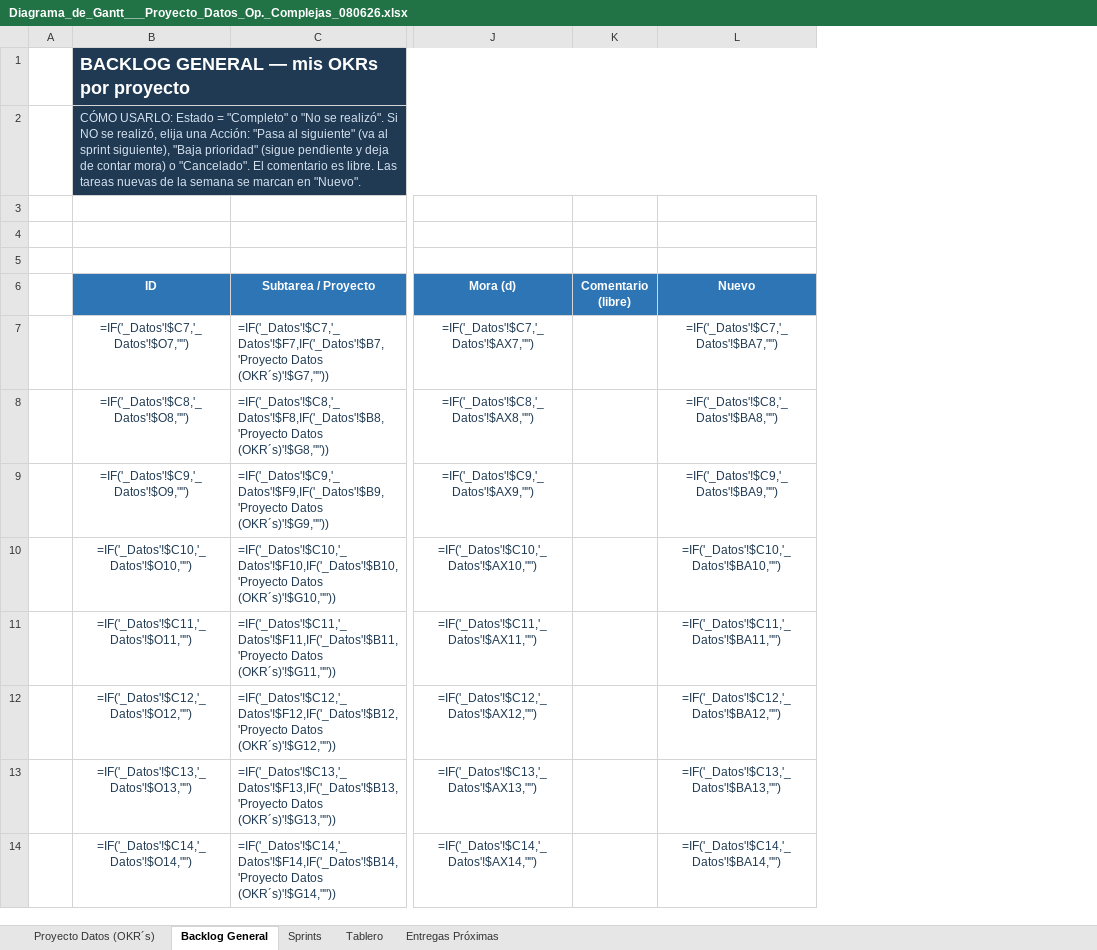
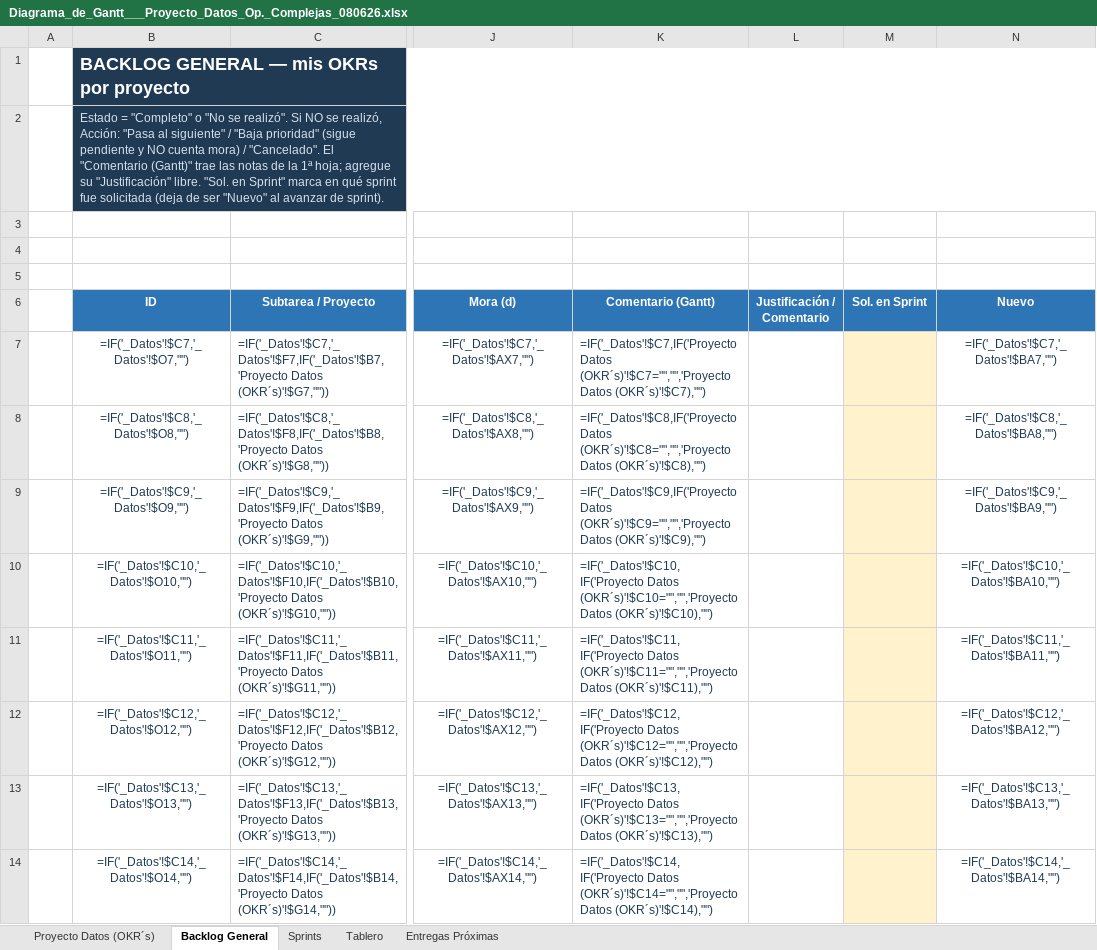
Before and after one commit to salonsodear-commits/Gantt_Op.Complejas, an Excel workbook: Diagrama_de_Gantt___Proyecto_Datos_Op._Complejas_080626.xlsx, sheet Backlog General, drawn as a sheet; only a part is shown, gaps mark what is left out; values as stored, in another font and other column widths than the file's, no borders; formulas without a stored value are shown as written; conditional formats not drawn; removed rows and columns are numbered as before the commit, all else as after; the diff names each change by its address in the sheet, - before the commit and + after, or states it on an @@ line.

```diff
--- a/Diagrama_de_Gantt___Proyecto_Datos_Op._Complejas_080626.xlsx (sheet Backlog General)
+++ b/Diagrama_de_Gantt___Proyecto_Datos_Op._Complejas_080626.xlsx (sheet Backlog General)
-column K (Comentario (libre)), empty
+column K (Comentario (Gantt)), rows 7-14: =IF('_Datos'!$C7,IF('Proyecto Datos (OKR´s)'!$C7="","",'Proyecto Datos (OKR´s)'!$C7),"") | =IF('_Datos'!$C8,IF('Proyecto Datos (OKR´s)'!$C8="","",'Proyecto Datos (OKR´s)'!$C8),"") | =IF('_Datos'!$C9,IF('Proyecto Datos (OKR´s)'!$C9="","",'Proyecto Datos (OKR´s)'!$C9),"") | =IF('_Datos'!$C10,IF('Proyecto Datos (OKR´s)'!$C10="","",'Proyecto Datos (OKR´s)'!$C10),"") | =IF('_Datos'!$C11,IF('Proyecto Datos (OKR´s)'!$C11="","",'Proyecto Datos (OKR´s)'!$C11),"") | =IF('_Datos'!$C12,IF('Proyecto Datos (OKR´s)'!$C12="","",'Proyecto Datos (OKR´s)'!$C12),"") | =IF('_Datos'!$C13,IF('Proyecto Datos (OKR´s)'!$C13="","",'Proyecto Datos (OKR´s)'!$C13),"") | =IF('_Datos'!$C14,IF('Proyecto Datos (OKR´s)'!$C14="","",'Proyecto Datos (OKR´s)'!$C14),"")
+column L (Justificación / Comentario), empty
+column M (Sol. en Sprint), empty
-B2 (ID): CÓMO USARLO: Estado = "Completo" o "No se realizó". Si NO se realizó, elija una Acción: "Pasa al siguiente" (va al sprint siguiente), "Baja prioridad" (sigue pendiente y deja de contar mora) o "Cancelado". El comentario es libre. Las tareas nuevas de la semana se marcan en "Nuevo".
+B2 (ID): Estado = "Completo" o "No se realizó". Si NO se realizó, Acción: "Pasa al siguiente" / "Baja prioridad" (sigue pendiente y NO cuenta mora) / "Cancelado". El "Comentario (Gantt)" trae las notas de la 1ª hoja; agregue su "Justificación" libre. "Sol. en Sprint" marca en qué sprint fue solicitada (deja de ser "Nuevo" al avanzar de sprint).
```
Also changed, not shown: sheet Proyecto Datos (OKR´s), sheet Sprints, sheet Tablero, formulas that keep their value, hidden cells, Guia_Diagrama_de_Gantt.xlsx, 2 other files.
